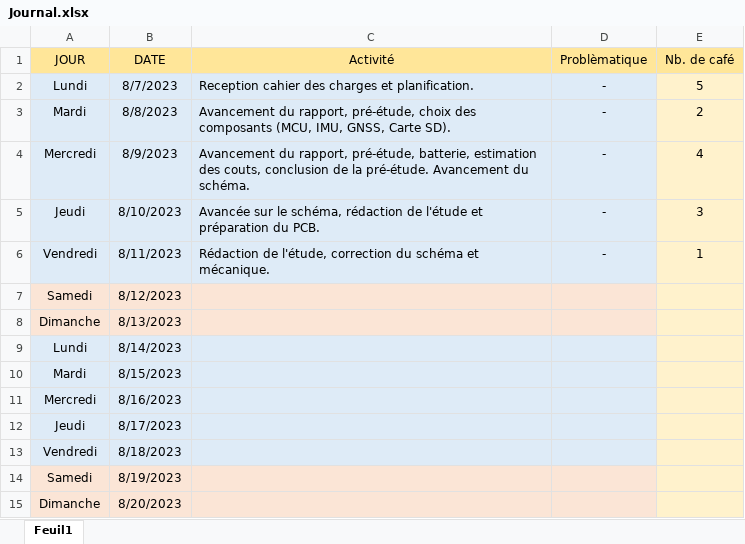
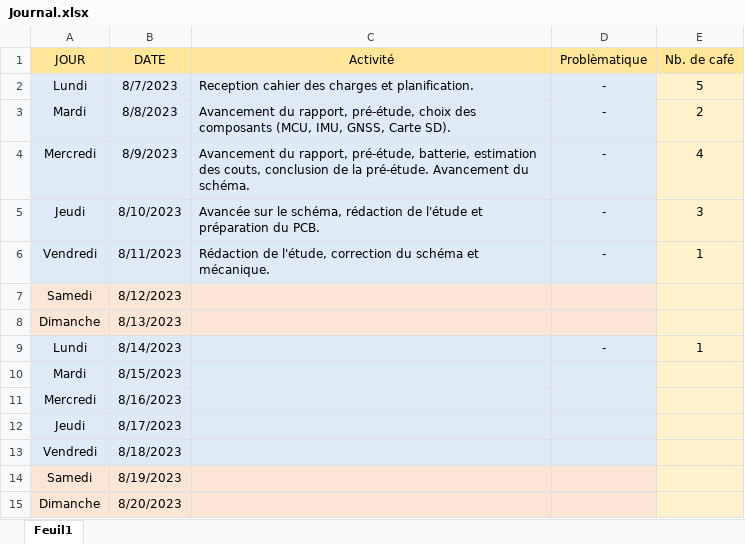
Before and after one commit to Ali-Z0/1924B_Miniaturized-Flight-Recorder, an Excel workbook: doc/journal/Journal.xlsx, sheet Feuil1, drawn as a sheet; only a part is shown; values as stored, in another font and other column widths than the file's, no borders; the diff names each change by its address in the sheet, - before the commit and + after, or states it on an @@ line.

```diff
--- a/doc/journal/Journal.xlsx (sheet Feuil1)
+++ b/doc/journal/Journal.xlsx (sheet Feuil1)
-D9 (Problèmatique): (empty)
+D9 (Problèmatique): -
-E9 (Nb. de café): (empty)
+E9 (Nb. de café): 1
```
Also changed, not shown: 6 other files.
